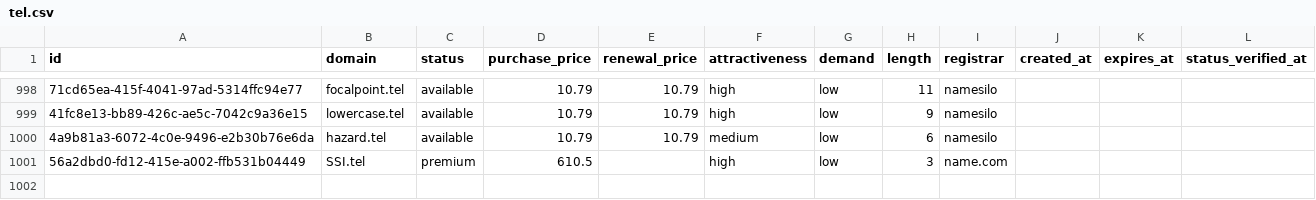
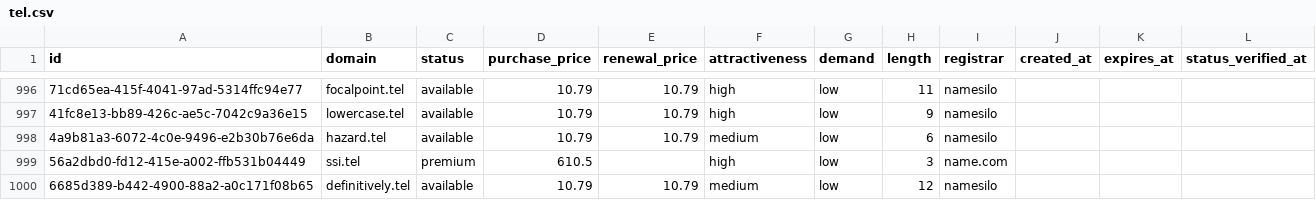
Before and after one commit to UniqueDomains/tel-oneword-domains, a CSV file: tel.csv, drawn as a sheet; only a part is shown, gaps mark what is left out; addresses are those after the commit; the diff covers the shown part only; the diff names each change by its address in the sheet, - before the commit and + after, or states it on an @@ line.

Commit message:
Domains update

```diff
--- a/tel.csv
+++ b/tel.csv
-B999 (domain): SSI.tel
+B999 (domain): ssi.tel
+row 1000: 6685d389-b442-4900-88a2-a0c171f08b65 | definitively.tel | available | 10.79 | 10.79 | medium | low | 12 | namesilo
```
Also changed, not shown: 2 added rows, 3 removed rows and 78 edited cells elsewhere in this file, 4 other files.
